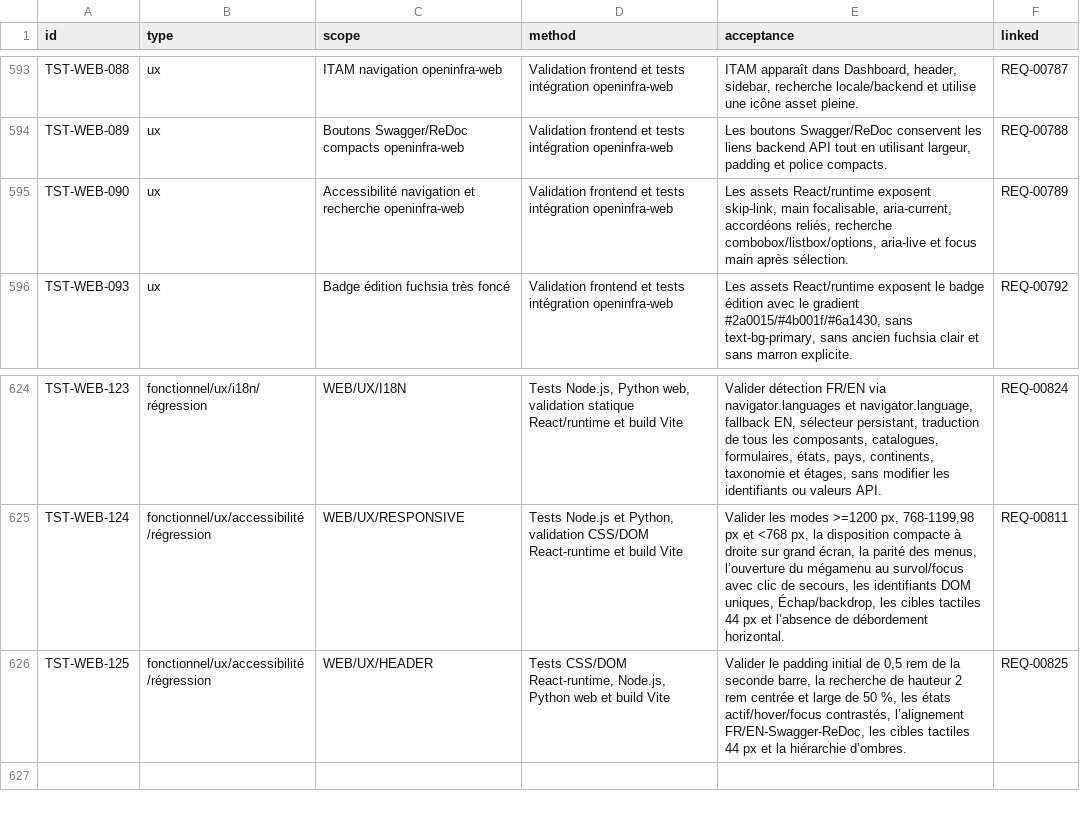
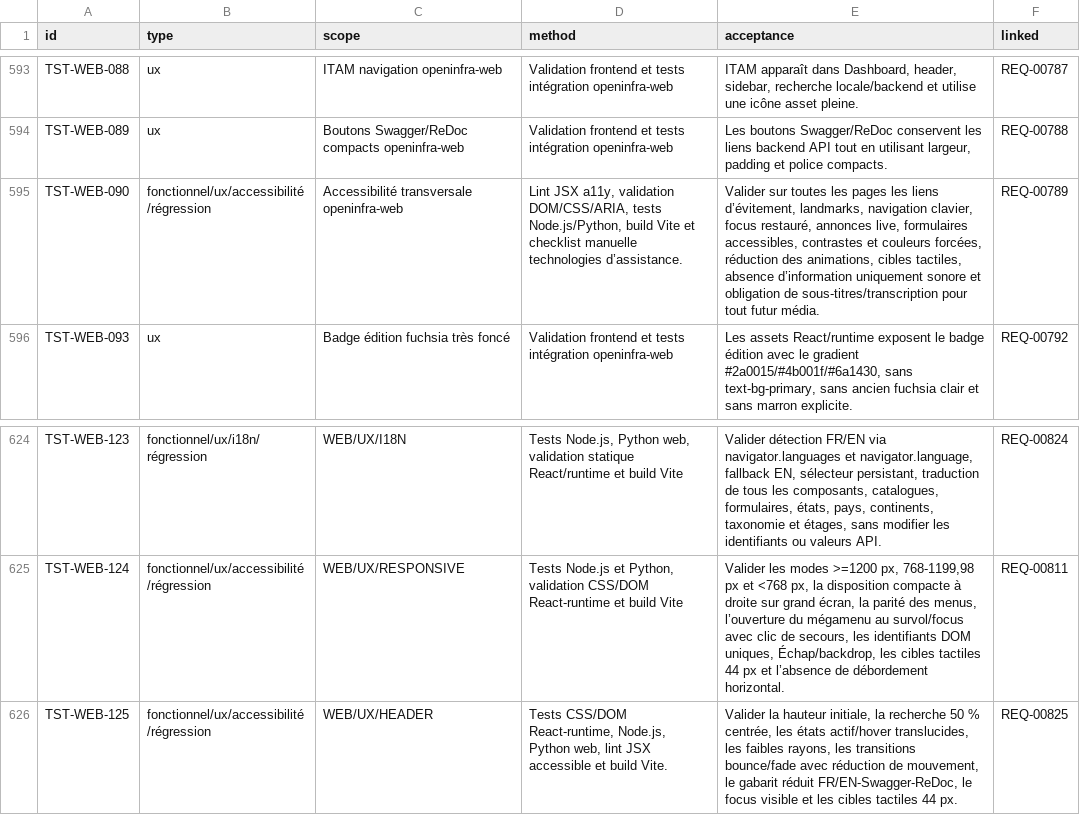
Before and after one commit to irivengroup/openinfra, a CSV file: docs/specifications/OpenInfra-CDC-SFG-STG-v4.8.1/11-Matrices/Tests.csv, drawn as a sheet; only a part is shown, gaps mark what is left out.

```diff
--- a/docs/specifications/OpenInfra-CDC-SFG-STG-v4.8.1/11-Matrices/Tests.csv
+++ b/docs/specifications/OpenInfra-CDC-SFG-STG-v4.8.1/11-Matrices/Tests.csv
@@ -594,3 +594,3 @@ TST-WEB-088,ux,ITAM navigation openinfra-web,Validation frontend et tests intég
 TST-WEB-089,ux,Boutons Swagger/ReDoc compacts openinfra-web,Validation frontend et tests intégration openinfra-web,"Les boutons Swagger/ReDoc conservent les liens backend API tout en utilisant largeur, padding et police compacts.",REQ-00788
-TST-WEB-090,ux,Accessibilité navigation et recherche openinfra-web,Validation frontend et tests intégration openinfra-web,"Les assets React/runtime exposent skip-link, main focalisable, aria-current, accordéons reliés, recherche combobox/listbox/options, aria-live et focus main après sélection.",REQ-00789
+TST-WEB-090,fonctionnel/ux/accessibilité/régression,Accessibilité transversale openinfra-web,"Lint JSX a11y, validation DOM/CSS/ARIA, tests Node.js/Python, build Vite et checklist manuelle technologies d’assistance.","Valider sur toutes les pages les liens d’évitement, landmarks, navigation clavier, focus restauré, annonces live, formulaires accessibles, contrastes et couleurs forcées, réduction des animations, cibles tactiles, absence d’information uniquement sonore et obligation de sous-titres/transcription pour tout futur média.",REQ-00789
 TST-WEB-093,ux,Badge édition fuchsia très foncé,Validation frontend et tests intégration openinfra-web,"Les assets React/runtime exposent le badge édition avec le gradient #2a0015/#4b001f/#6a1430, sans text-bg-primary, sans ancien fuchsia clair et sans marron explicite.",REQ-00792
@@ -625,2 +625,2 @@ TST-WEB-123,fonctionnel/ux/i18n/régression,WEB/UX/I18N,"Tests Node.js, Python w
 TST-WEB-124,fonctionnel/ux/accessibilité/régression,WEB/UX/RESPONSIVE,"Tests Node.js et Python, validation CSS/DOM React-runtime et build Vite","Valider les modes >=1200 px, 768-1199,98 px et <768 px, la disposition compacte à droite sur grand écran, la parité des menus, l’ouverture du mégamenu au survol/focus avec clic de secours, les identifiants DOM uniques, Échap/backdrop, les cibles tactiles 44 px et l’absence de débordement horizontal.",REQ-00811
-TST-WEB-125,fonctionnel/ux/accessibilité/régression,WEB/UX/HEADER,"Tests CSS/DOM React-runtime, Node.js, Python web et build Vite","Valider le padding initial de 0,5 rem de la seconde barre, la recherche de hauteur 2 rem centrée et large de 50 %, les états actif/hover/focus contrastés, l’alignement FR/EN-Swagger-ReDoc, les cibles tactiles 44 px et la hiérarchie d’ombres.",REQ-00825
+TST-WEB-125,fonctionnel/ux/accessibilité/régression,WEB/UX/HEADER,"Tests CSS/DOM React-runtime, Node.js, Python web, lint JSX accessible et build Vite.","Valider la hauteur initiale, la recherche 50 % centrée, les états actif/hover translucides, les faibles rayons, les transitions bounce/fade avec réduction de mouvement, le gabarit réduit FR/EN-Swagger-ReDoc, le focus visible et les cibles tactiles 44 px.",REQ-00825
```
Also changed, not shown: docs/specifications/OpenInfra-CDC-SFG-STG-v4.8.1/11-Matrices/Exigences.csv, docs/specifications/OpenInfra-CDC-SFG-STG-v4.8.1/11-Matrices/Traceabilite.csv, 43 other files.
